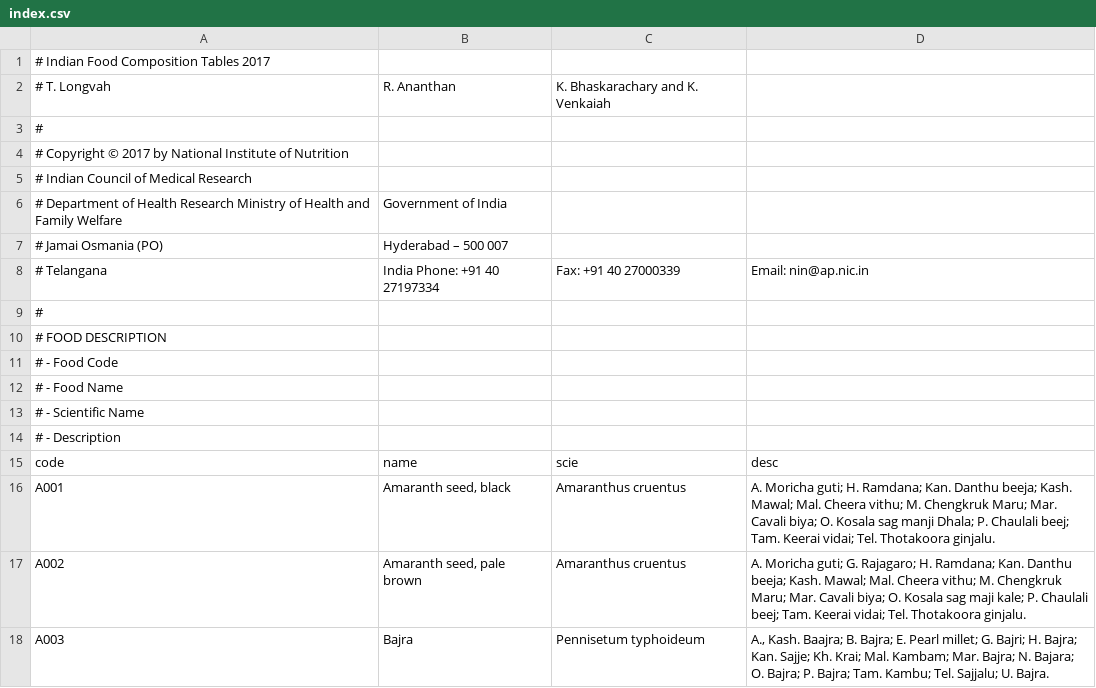
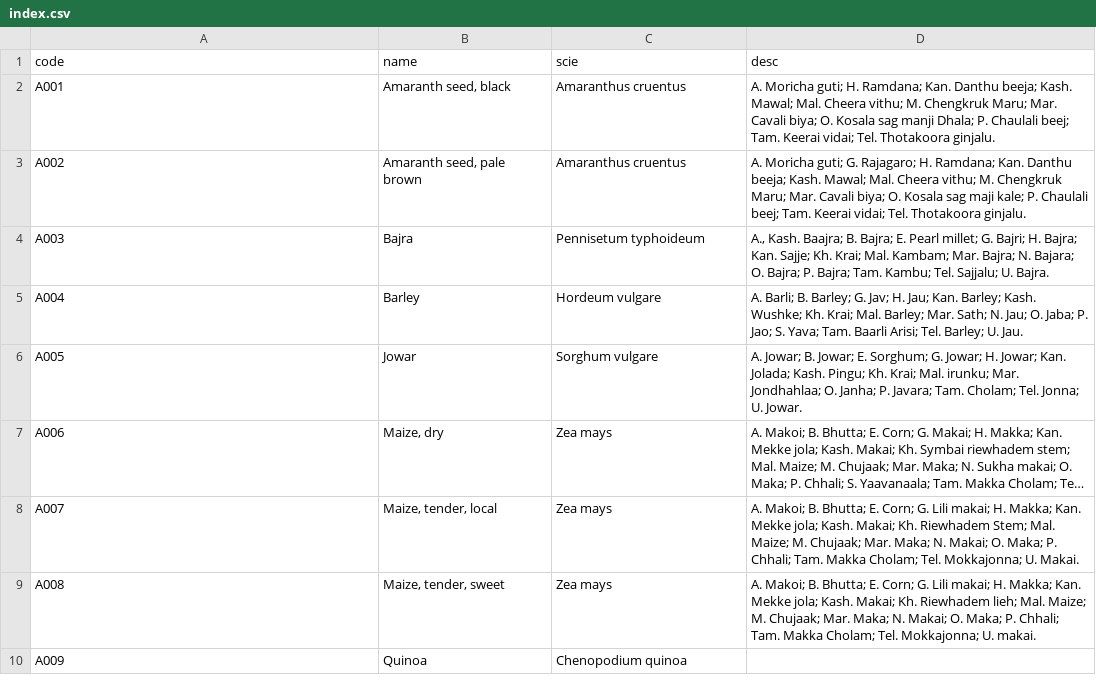
Before and after one commit to nodef/ifct2017, a CSV file: index.csv, drawn as a sheet; only a part is shown; the shorter side is filled out with more unchanged rows; long unchanged cells end in ….

Commit message:
csv info present in index.txt

```diff
--- a/index.csv
+++ b/index.csv
@@ -1,15 +1 @@
-# Indian Food Composition Tables 2017
-# T. Longvah, R. Ananthan, K. Bhaskarachary and K. Venkaiah
-#
-# Copyright  © 2017 by National Institute of Nutrition
-# Indian Council of Medical Research
-# Department of Health Research Ministry of Health and Family Welfare, Government of India
-# Jamai Osmania (PO), Hyderabad – 500 007
-# Telangana, India Phone: +91 40 27197334, Fax: +91 40 27000339, Email: nin@ap.nic.in
-#
-# FOOD DESCRIPTION
-# - Food Code
-# - Food Name
-# - Scientific Name
-# - Description
 code,name,scie,desc
```
Also changed, not shown: 5 other files.
